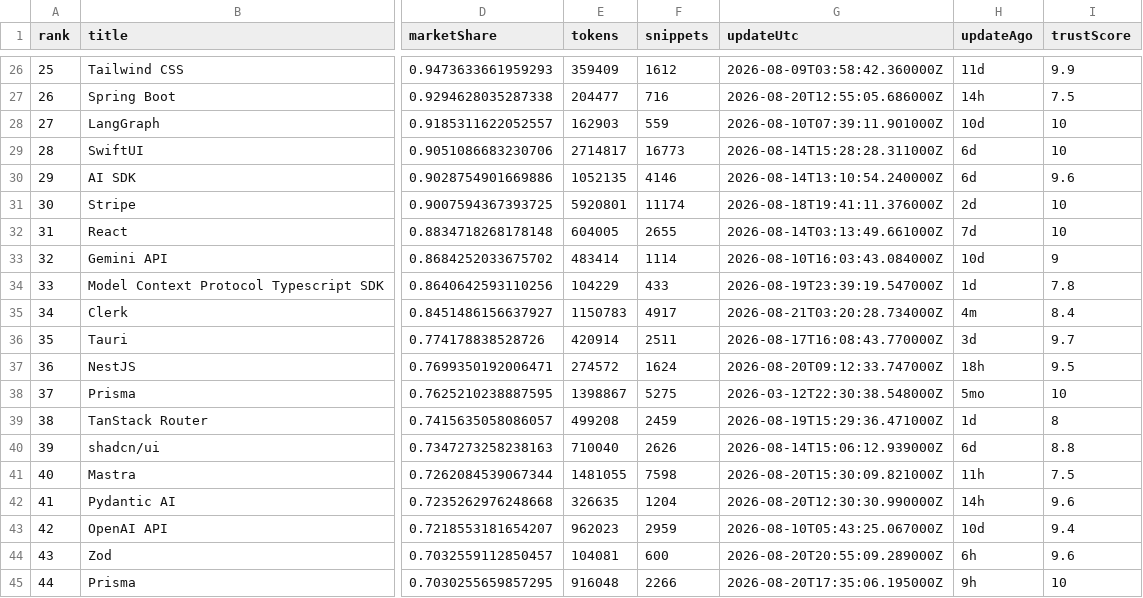
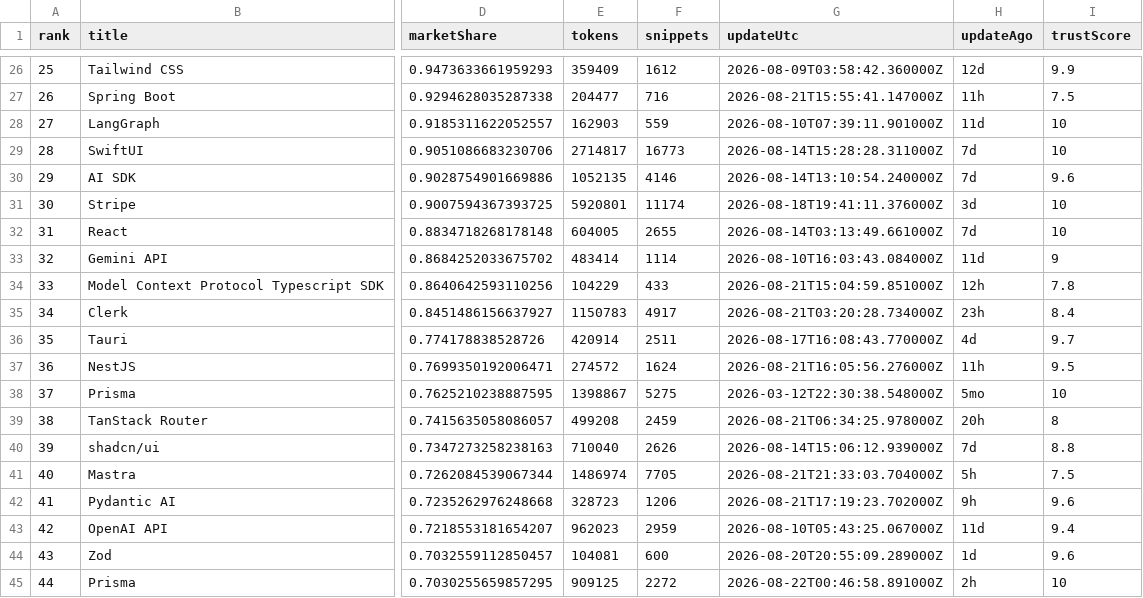
Before and after one commit to LouisLau-art/multi-agent-skills-catalog, a CSV file: docs/data/context7_docs_popular_top50.csv, drawn as a sheet; only a part is shown, gaps mark what is left out; the diff covers the shown part only; the diff names each change by its address in the sheet, - before the commit and + after, or states it on an @@ line.

```diff
--- a/docs/data/context7_docs_popular_top50.csv
+++ b/docs/data/context7_docs_popular_top50.csv
-H26 (updateAgo): 11d
+H26 (updateAgo): 12d
-G27 (updateUtc): 2026-08-20T12:55:05.686000Z
+G27 (updateUtc): 2026-08-21T15:55:41.147000Z
-H27 (updateAgo): 14h
+H27 (updateAgo): 11h
-H28 (updateAgo): 10d
+H28 (updateAgo): 11d
-H29:H30 (updateAgo): 6d
+H29:H30 (updateAgo): 7d
-H31 (updateAgo): 2d
+H31 (updateAgo): 3d
-H33 (updateAgo): 10d
+H33 (updateAgo): 11d
-G34 (updateUtc): 2026-08-19T23:39:19.547000Z
+G34 (updateUtc): 2026-08-21T15:04:59.851000Z
-H34 (updateAgo): 1d
+H34 (updateAgo): 12h
-H35 (updateAgo): 4m
+H35 (updateAgo): 23h
-H36 (updateAgo): 3d
+H36 (updateAgo): 4d
-G37 (updateUtc): 2026-08-20T09:12:33.747000Z
+G37 (updateUtc): 2026-08-21T16:05:56.276000Z
-H37 (updateAgo): 18h
+H37 (updateAgo): 11h
-G39 (updateUtc): 2026-08-19T15:29:36.471000Z
+G39 (updateUtc): 2026-08-21T06:34:25.978000Z
-H39 (updateAgo): 1d
+H39 (updateAgo): 20h
-H40 (updateAgo): 6d
+H40 (updateAgo): 7d
-E41 (tokens): 1481055
+E41 (tokens): 1486974
-F41 (snippets): 7598
+F41 (snippets): 7705
-G41 (updateUtc): 2026-08-20T15:30:09.821000Z
+G41 (updateUtc): 2026-08-21T21:33:03.704000Z
-H41 (updateAgo): 11h
+H41 (updateAgo): 5h
-E42 (tokens): 326635
+E42 (tokens): 328723
-F42 (snippets): 1204
+F42 (snippets): 1206
-G42 (updateUtc): 2026-08-20T12:30:30.990000Z
+G42 (updateUtc): 2026-08-21T17:19:23.702000Z
-H42 (updateAgo): 14h
+H42 (updateAgo): 9h
-H43 (updateAgo): 10d
+H43 (updateAgo): 11d
-H44 (updateAgo): 6h
+H44 (updateAgo): 1d
-E45 (tokens): 916048
+E45 (tokens): 909125
-F45 (snippets): 2266
+F45 (snippets): 2272
-G45 (updateUtc): 2026-08-20T17:35:06.195000Z
+G45 (updateUtc): 2026-08-22T00:46:58.891000Z
-H45 (updateAgo): 9h
+H45 (updateAgo): 2h
```
Also changed, not shown: 81 edited cells elsewhere in this file, docs/data/skills_sh_all_time_top2000.csv, 5 other files.
